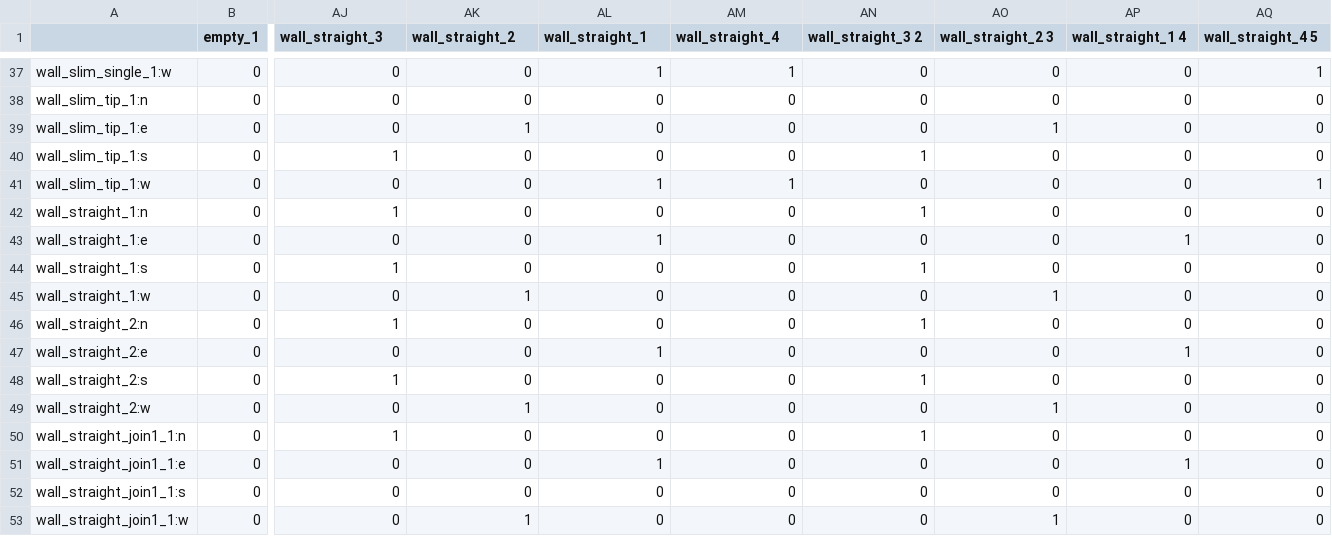
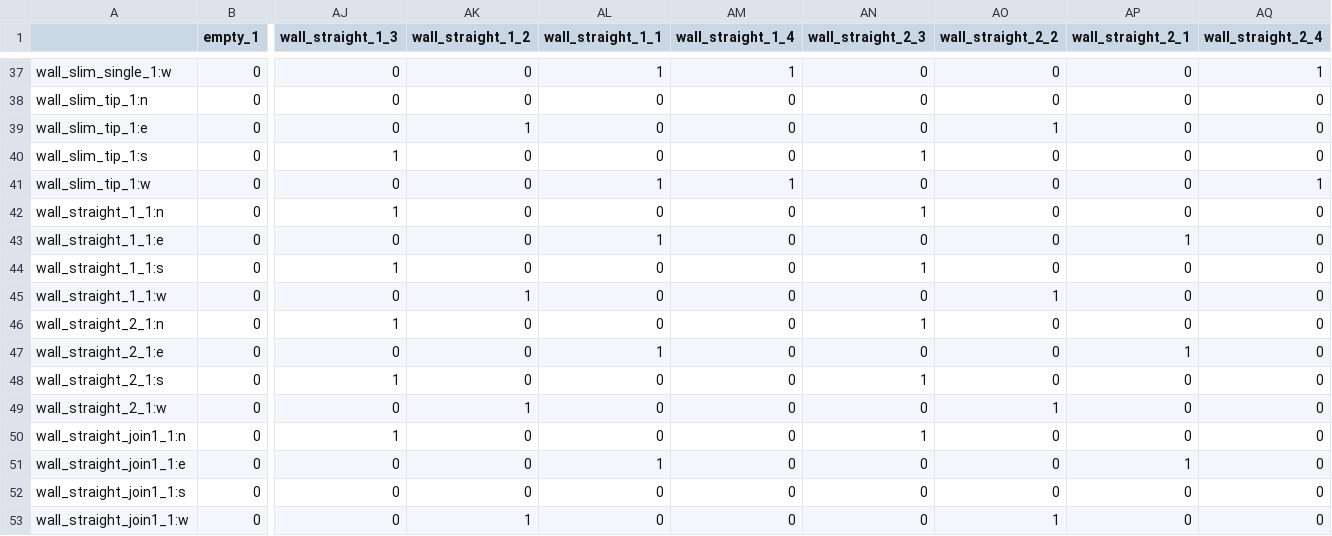
Before and after one commit to kmichalikk/wfc, a CSV file: experiment/tiles/slots.csv, drawn as a sheet; only a part is shown, gaps mark what is left out; the diff names each change by its address in the sheet, - before the commit and + after, or states it on an @@ line.

Commit message:
Fixed 'straight wall' bug in help

```diff
--- a/experiment/tiles/slots.csv
+++ b/experiment/tiles/slots.csv
-AJ1: wall_straight_3
+AJ1: wall_straight_1_3
-AK1: wall_straight_2
+AK1: wall_straight_1_2
-AL1: wall_straight_1
+AL1: wall_straight_1_1
-AM1: wall_straight_4
+AM1: wall_straight_1_4
-AN1: wall_straight_3 2
+AN1: wall_straight_2_3
-AO1: wall_straight_2 3
+AO1: wall_straight_2_2
-AP1: wall_straight_1 4
+AP1: wall_straight_2_1
-AQ1: wall_straight_4 5
+AQ1: wall_straight_2_4
-A42: wall_straight_1:n
+A42: wall_straight_1_1:n
-A43: wall_straight_1:e
+A43: wall_straight_1_1:e
-A44: wall_straight_1:s
+A44: wall_straight_1_1:s
-A45: wall_straight_1:w
+A45: wall_straight_1_1:w
-A46: wall_straight_2:n
+A46: wall_straight_2_1:n
-A47: wall_straight_2:e
+A47: wall_straight_2_1:e
-A48: wall_straight_2:s
+A48: wall_straight_2_1:s
-A49: wall_straight_2:w
+A49: wall_straight_2_1:w
```
Also changed, not shown: 2 other files.
